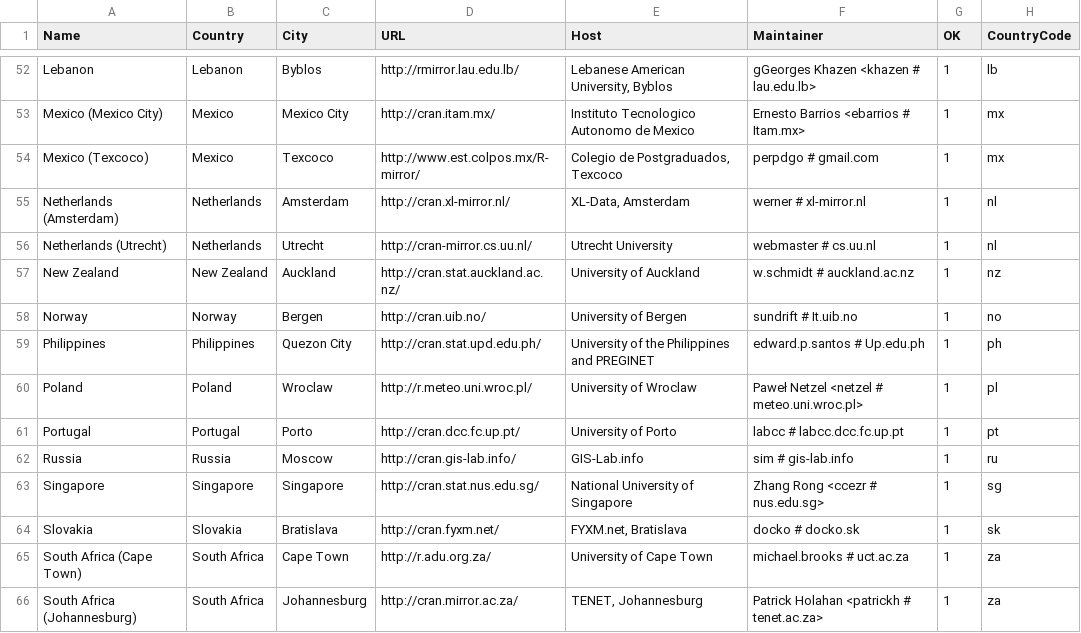
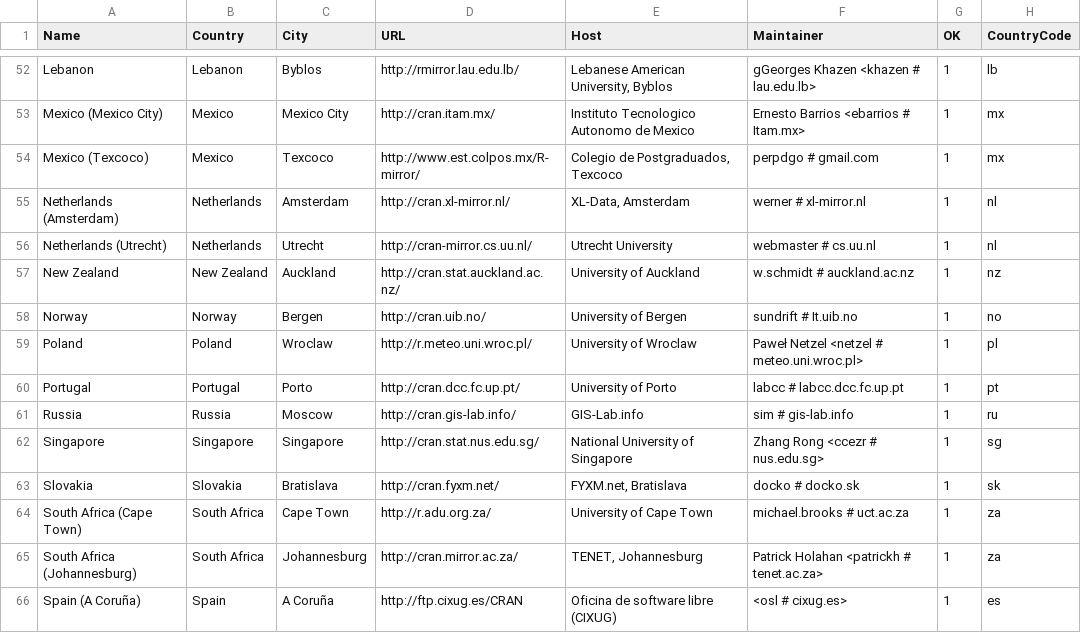
Before and after one commit to wch/r-source, a CSV file: doc/CRAN_mirrors.csv, drawn as a sheet; only a part is shown, gaps mark what is left out; the shorter side is filled out with more unchanged rows.

Commit message:
cat up with trunk
git-svn-id: https://svn.r-project.org/R/branches/R-3-1-branch@65673 00db46b3-68df-0310-9c12-caf00c1e9a41

```diff
--- a/doc/CRAN_mirrors.csv
+++ b/doc/CRAN_mirrors.csv
@@ -58,3 +58,2 @@ Lebanon,Lebanon,Byblos,http://rmirror.lau.edu.lb/,"Lebanese American University,
 Norway,Norway,Bergen,http://cran.uib.no/,"University of Bergen","sundrift # It.uib.no",1,no
-Philippines,Philippines,"Quezon City",http://cran.stat.upd.edu.ph/,"University of the Philippines and PREGINET","edward.p.santos # Up.edu.ph",1,ph
 Poland,Poland,Wroclaw,http://r.meteo.uni.wroc.pl/,"University of Wroclaw","Paweł Netzel <netzel # meteo.uni.wroc.pl>",1,pl
```
Also changed, not shown: 4 other files.
